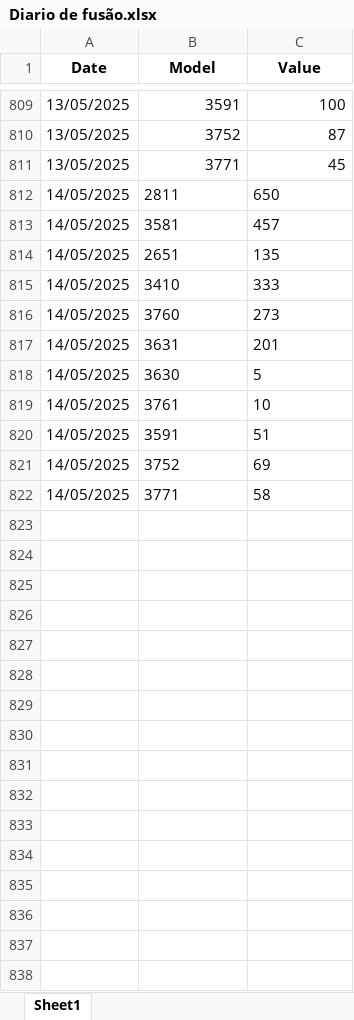
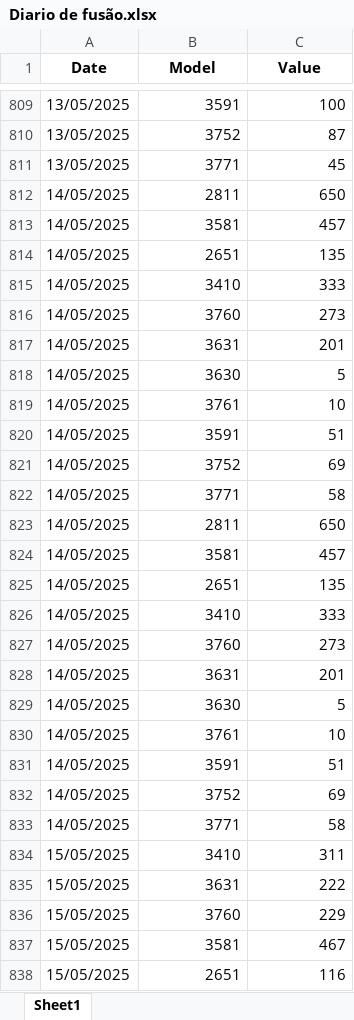
Before and after one commit to Vincentpernarh1/Web-Scrapping---Mes-daily-update, an Excel workbook: Diario de fusão.xlsx, sheet Sheet1, drawn as a sheet; only a part is shown, gaps mark what is left out; values as stored, in another font and other column widths than the file's, no borders; the diff covers the shown part only; the diff names each change by its address in the sheet, - before the commit and + after, or states it on an @@ line.

```diff
--- a/Diario de fusão.xlsx (sheet Sheet1)
+++ b/Diario de fusão.xlsx (sheet Sheet1)
-B812:C822 alignment: left
+B812:C822 alignment: right
+row 823: 14/05/2025 | 2811 | 650
+row 824: 14/05/2025 | 3581 | 457
+row 825: 14/05/2025 | 2651 | 135
+row 826: 14/05/2025 | 3410 | 333
+row 827: 14/05/2025 | 3760 | 273
+row 828: 14/05/2025 | 3631 | 201
+row 829: 14/05/2025 | 3630 | 5
+row 830: 14/05/2025 | 3761 | 10
+row 831: 14/05/2025 | 3591 | 51
+row 832: 14/05/2025 | 3752 | 69
+row 833: 14/05/2025 | 3771 | 58
+row 834: 15/05/2025 | 3410 | 311
+row 835: 15/05/2025 | 3631 | 222
+row 836: 15/05/2025 | 3760 | 229
+row 837: 15/05/2025 | 3581 | 467
+row 838: 15/05/2025 | 2651 | 116
```
Also changed, not shown: 39 added rows elsewhere in this sheet, 2 other files.
